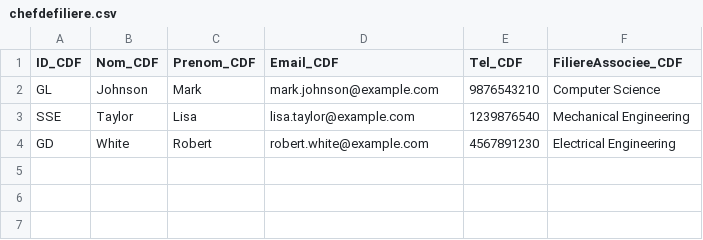
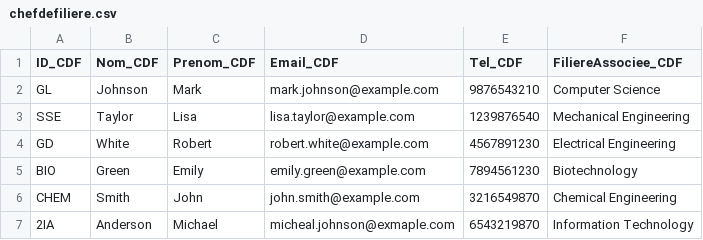
Before and after one commit to Salma803/GestionDeStage, a CSV file: chefdefiliere.csv, drawn as a sheet; the diff names each change by its address in the sheet, - before the commit and + after, or states it on an @@ line.

```diff
--- a/chefdefiliere.csv
+++ b/chefdefiliere.csv
+row 5: BIO | Green | Emily | emily.green@example.com | 7894561230 | Biotechnology
+row 6: CHEM | Smith | John | john.smith@example.com | 3216549870 | Chemical Engineering
+row 7: 2IA | Anderson | Michael | micheal.johnson@exmaple.com | 6543219870 | Information Technology
```
Also changed, not shown: entreprises.csv, etudiant.csv, 21 other files.
